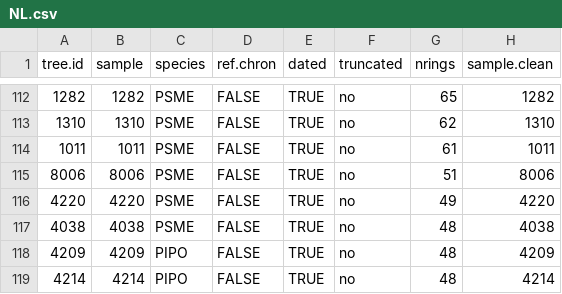
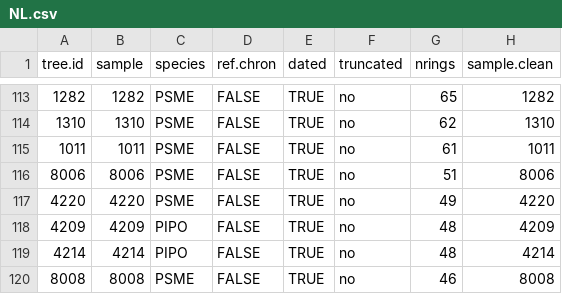
Before and after one commit to youngdjn/sierra-dendro, a CSV file: data/dendro/crossdating-summaries/NL.csv, drawn as a sheet; only a part is shown, gaps mark what is left out; the shorter side is filled out with more unchanged rows; the diff covers the shown part only.

```diff
--- a/data/dendro/crossdating-summaries/NL.csv
+++ b/data/dendro/crossdating-summaries/NL.csv
@@ -116,3 +117,2 @@
 "4220","4220","PSME",FALSE,TRUE,"no",49,"4220"
-"4038","4038","PSME",FALSE,TRUE,"no",48,"4038"
 "4209","4209","PIPO",FALSE,TRUE,"no",48,"4209"
```
Also changed, not shown: 3 added rows and 2 removed rows elsewhere in this file, data/compiled-for-analysis/plots.csv, data/dendro/crossdating-records/Crossdating progress records (Responses).csv, 8 other files.
